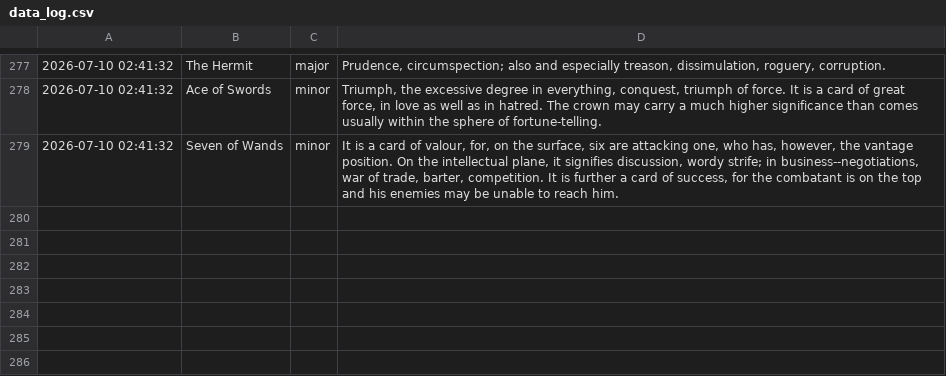
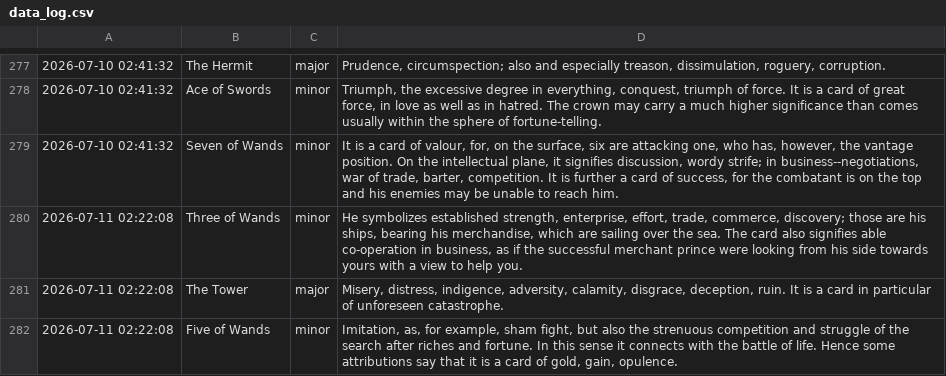
Before and after one commit to prakhar-upadhyay/Daily-Tarot-Scrapper, a CSV file: data_log.csv, drawn as a sheet; only a part is shown, gaps mark what is left out; the diff names each change by its address in the sheet, - before the commit and + after, or states it on an @@ line.

```diff
--- a/data_log.csv
+++ b/data_log.csv
+row 280: 2026-07-11 02:22:08 | Three of Wands | minor | He symbolizes established strength, enterprise, effort, trade, commerce, discovery; those are his ships, bearing his merchandise, which are sailing over the sea. The card also signifies able co-operation in business, as if the successful merchant prince were looking from his side towards yours with a view to help you.
+row 281: 2026-07-11 02:22:08 | The Tower | major | Misery, distress, indigence, adversity, calamity, disgrace, deception, ruin. It is a card in particular of unforeseen catastrophe.
+row 282: 2026-07-11 02:22:08 | Five of Wands | minor | Imitation, as, for example, sham fight, but also the strenuous competition and struggle of the search after riches and fortune. In this sense it connects with the battle of life. Hence some attributions say that it is a card of gold, gain, opulence.
```
